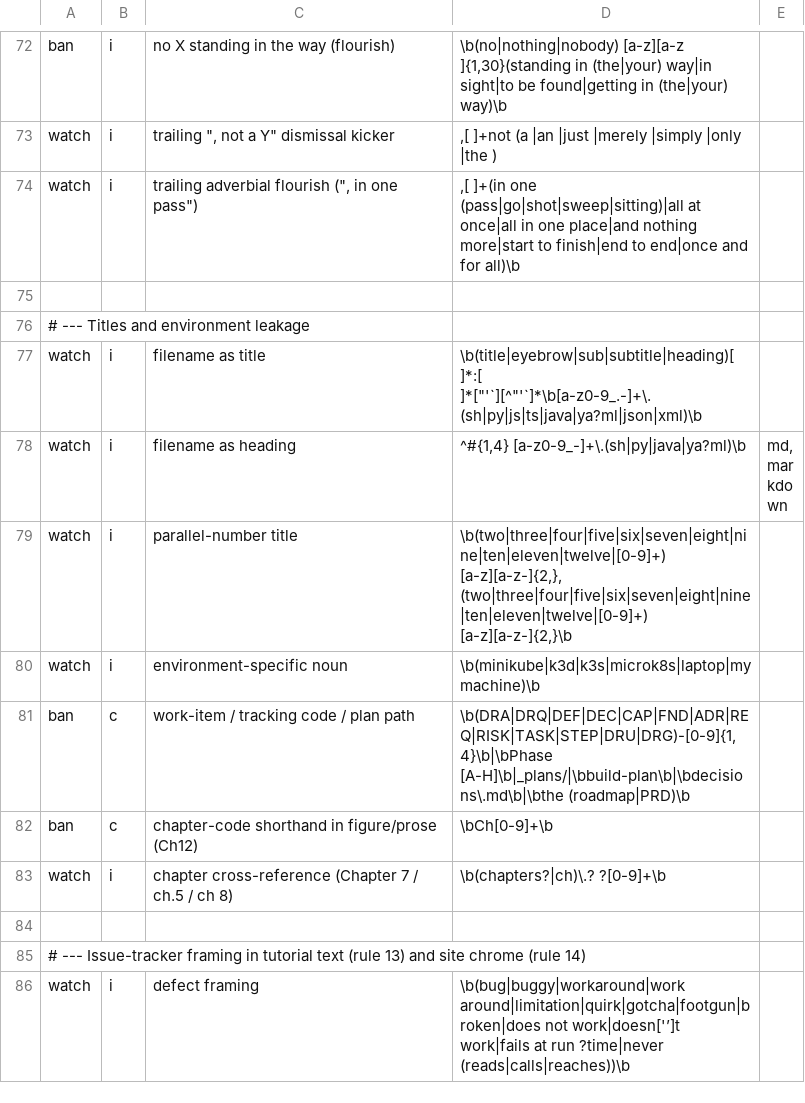
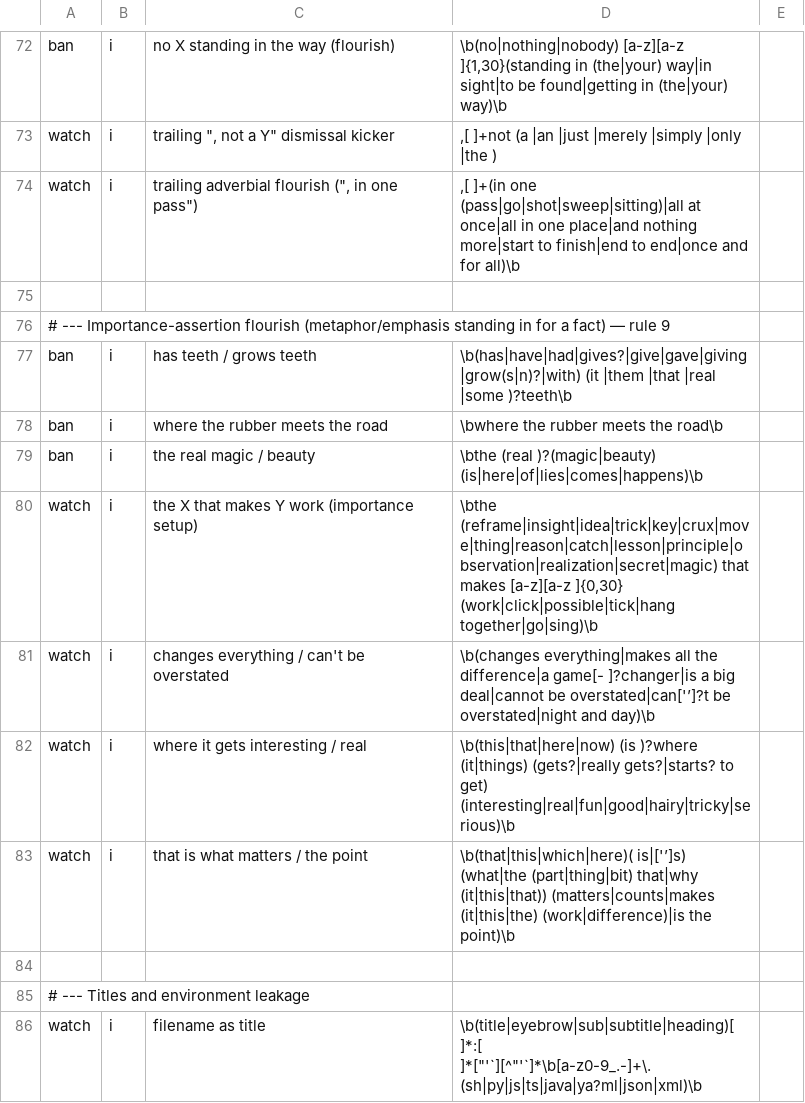
Before and after one commit to patterncatalyst/lgtm-skills, a TSV file: skills/lgtm-professional-voice/scripts/patterns.tsv, drawn as a sheet; only a part is shown, gaps mark what is left out; the shorter side is filled out with more unchanged rows; the diff names each change by its address in the sheet, - before the commit and + after, or states it on an @@ line.

Commit message:
feat(skills): flourish catches in voice + Camel/Python idiomatic review + CRC pristine-start (#93)
* docs(lgtm-crc): pristine-start discipline for verify-gated passes

CRC is a single instance, not named clusters, so a VM reused across projects
accumulates leftover namespaces, Operators, CRDs and Routes that make an
install-X verification step dishonest. Document crc delete && crc start for a
clean slate before a verify-gated pass (correctness over speed), vs crc
stop/start for fast same-project iteration.

* feat(voice): flag importance-assertion flourishes (has teeth, 'the X that makes Y work')

Add an importance-assertion flourish family to the scanner: metaphor or
emphasis that tells the reader a point matters instead of showing why. Catches
'has teeth', 'where the rubber meets the road', 'the real magic/beauty is',
'this is where it gets interesting', 'that is what matters', 'changes
everything / cannot be overstated', and 'the X that makes Y work' wind-ups.
Documents the tell in rule 9 and adds rewrites to the phrase list.

* feat(idiomatic-review): add Apache Camel checklist and broaden Python

Camel: new references/camel-idioms.md (DSL-first EIPs over hand-rolled
processors, thin processors + bound beans, toD + allowedSchemes, data formats
over hand-built ObjectMapper, property placeholders, onException/dead-letter,
idempotency, route IDs, testing, Quarkus/Spring runtime gotchas) plus
conservative Camel-import-gated scanner patterns (Thread.sleep in a route,
concatenated endpoint URIs, hardcoded brokers/hosts, new ObjectMapper).

Python: core framework-independent idioms added to the reference and scanner
(== None, mutable default args, typing.List/Optional vs builtin generics,
os.path vs pathlib, datetime.utcnow, subprocess shell=True, type()== vs
isinstance). Stack table, procedure, composing table, and description updated.

* docs(catalog): regenerate for idiomatic-review description update

```diff
--- a/skills/lgtm-professional-voice/scripts/patterns.tsv
+++ b/skills/lgtm-professional-voice/scripts/patterns.tsv
+row 76: # --- Importance-assertion flourish (metaphor/emphasis standing in for a fact) — rule 9
+row 77: ban | i | has teeth / grows teeth | \b(has|have|had|gives?|give|gave|giving|grow(s|n)?|with) (it |them |that |real |some )?teeth\b
+row 78: ban | i | where the rubber meets the road | \bwhere the rubber meets the road\b
+row 79: ban | i | the real magic / beauty | \bthe (real )?(magic|beauty) (is|here|of|lies|comes|happens)\b
+row 80: watch | i | the X that makes Y work (importance setup) | \bthe (reframe|insight|idea|trick|key|crux|move|thing|reason|catch|lesson|principle|observation|realization|secret|magic) that makes [a-z][a-z ]{0,30} (work|click|possible|tick|hang together|go|sing)\b
+row 81: watch | i | changes everything / can't be overstated | \b(changes everything|makes all the difference|a game[- ]?changer|is a big deal|cannot be overstated|can['’]?t be overstated|night and day)\b
+row 82: watch | i | where it gets interesting / real | \b(this|that|here|now) (is )?where (it|things) (gets?|really gets?|starts? to get) (interesting|real|fun|good|hairy|tricky|serious)\b
+row 83: watch | i | that is what matters / the point | \b(that|this|which|here)( is|['’]s) (what|the (part|thing|bit) that|why (it|this|that)) (matters|counts|makes (it|this|the) (work|difference)|is the point)\b
+row 84: (empty)
```
Also changed, not shown: skills/lgtm-idiomatic-review/scripts/patterns.tsv, 8 other files.
